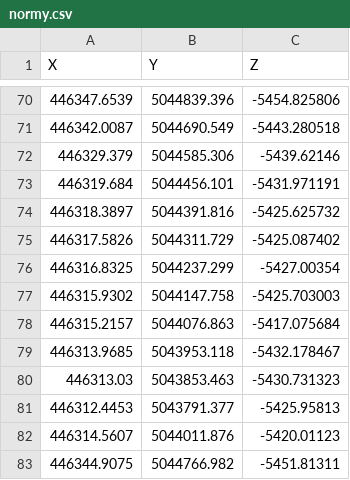
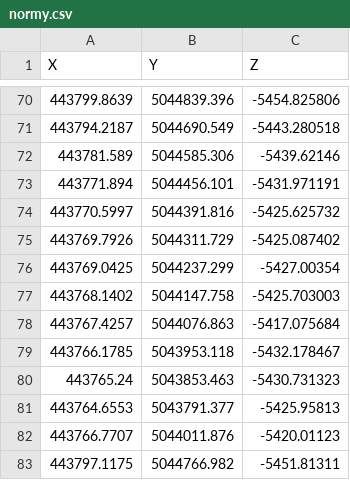
Before and after one commit to mwafe/norris, a CSV file: normy.csv, drawn as a sheet; only a part is shown, gaps mark what is left out; the diff covers the shown part only.

```diff
--- a/normy.csv
+++ b/normy.csv
@@ -70,14 +70,14 @@
-446347.6539,5044839.396,-5454.825806
-446342.0087,5044690.549,-5443.280518
-446329.379,5044585.306,-5439.62146
-446319.684,5044456.101,-5431.971191
-446318.3897,5044391.816,-5425.625732
-446317.5826,5044311.729,-5425.087402
-446316.8325,5044237.299,-5427.00354
-446315.9302,5044147.758,-5425.703003
-446315.2157,5044076.863,-5417.075684
-446313.9685,5043953.118,-5432.178467
-446313.03,5043853.463,-5430.731323
-446312.4453,5043791.377,-5425.95813
-446314.5607,5044011.876,-5420.01123
-446344.9075,5044766.982,-5451.81311
+443799.8639,5044839.396,-5454.825806
+443794.2187,5044690.549,-5443.280518
+443781.589,5044585.306,-5439.62146
+443771.894,5044456.101,-5431.971191
+443770.5997,5044391.816,-5425.625732
+443769.7926,5044311.729,-5425.087402
+443769.0425,5044237.299,-5427.00354
+443768.1402,5044147.758,-5425.703003
+443767.4257,5044076.863,-5417.075684
+443766.1785,5043953.118,-5432.178467
+443765.24,5043853.463,-5430.731323
+443764.6553,5043791.377,-5425.95813
+443766.7707,5044011.876,-5420.01123
+443797.1175,5044766.982,-5451.81311
```
Also changed, not shown: 27 edited cells elsewhere in this file.
